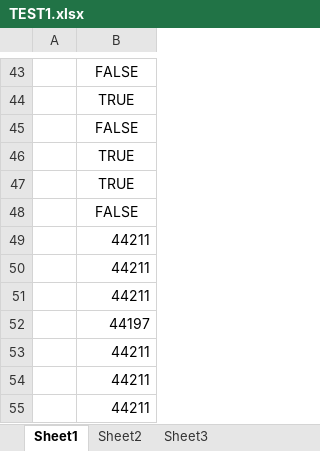
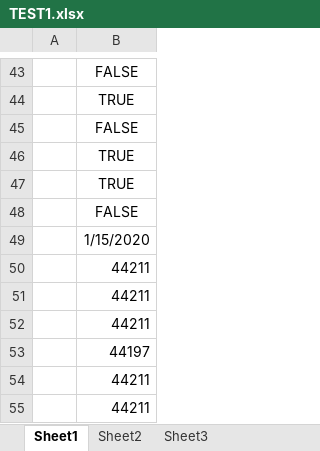
Before and after one commit to heykieran/xl-parse-clj, an Excel workbook: resources/TEST1.xlsx, sheet Sheet1, drawn as a sheet; only a part is shown, gaps mark what is left out; the shorter side is filled out with more unchanged rows; values as stored, in another font and other column widths than the file's, no borders; the diff names each change by its address in the sheet, - before the commit and + after, or states it on an @@ line.

```diff
--- a/resources/TEST1.xlsx (sheet Sheet1)
+++ b/resources/TEST1.xlsx (sheet Sheet1)
+row 49:  | 1/15/2020
```
Also changed, not shown: 4 other files.
